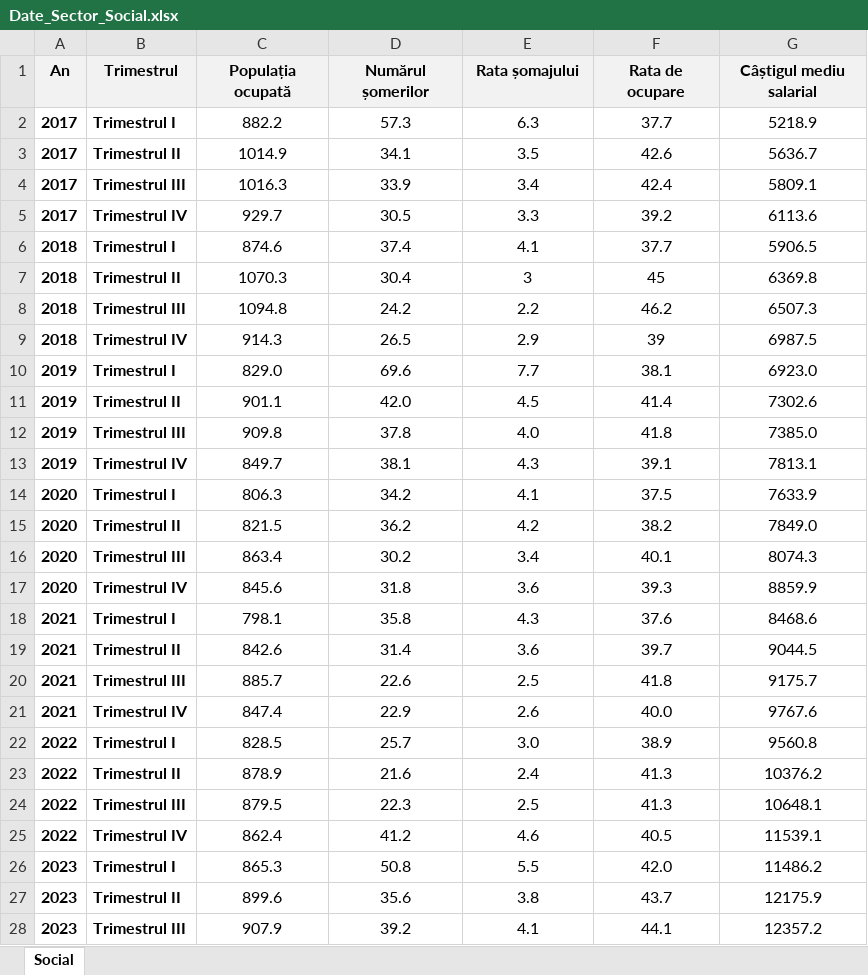
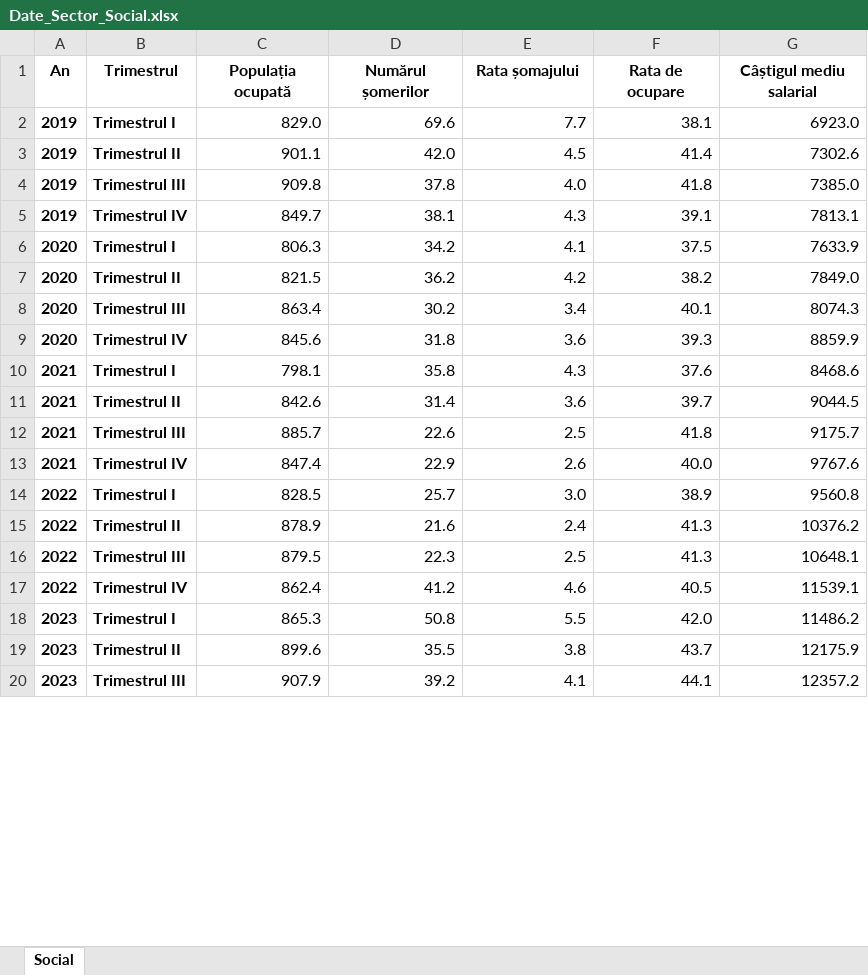
Before and after one commit to DanL1L/FrameworkData, an Excel workbook: data/Date_Sector_Social.xlsx, sheet Social, drawn as a sheet; only a part is shown; values as stored, in another font and other column widths than the file's, no borders; table styles not drawn; removed rows and columns are numbered as before the commit, all else as after; the diff covers the shown part only; the diff names each change by its address in the sheet, - before the commit and + after, or states it on an @@ line.

Commit message:
Add files via upload

```diff
--- a/data/Date_Sector_Social.xlsx (sheet Social)
+++ b/data/Date_Sector_Social.xlsx (sheet Social)
-A1:G1 fill: #F2F2F2
+A1:G1 fill: none
-row 2: 2017 | Trimestrul I | 882.2 | 57.3 | 6.3 | 37.7 | 5218.9
-row 3: 2017 | Trimestrul II | 1014.9 | 34.1 | 3.5 | 42.6 | 5636.7
-row 4: 2017 | Trimestrul III | 1016.3 | 33.9 | 3.4 | 42.4 | 5809.1
-row 5: 2017 | Trimestrul IV | 929.7 | 30.5 | 3.3 | 39.2 | 6113.6
-row 6: 2018 | Trimestrul I | 874.6 | 37.4 | 4.1 | 37.7 | 5906.5
-row 7: 2018 | Trimestrul II | 1070.3 | 30.4 | 3 | 45 | 6369.8
-row 8: 2018 | Trimestrul III | 1094.8 | 24.2 | 2.2 | 46.2 | 6507.3
-row 9: 2018 | Trimestrul IV | 914.3 | 26.5 | 2.9 | 39 | 6987.5
-C2:G20 alignment: center
+C2:G20 alignment: right
-D19 (Numărul șomerilor): 35.6
+D19 (Numărul șomerilor): 35.5
```
Also changed, not shown: 2 added rows, 5 edited cells and cell formats elsewhere in this sheet.
